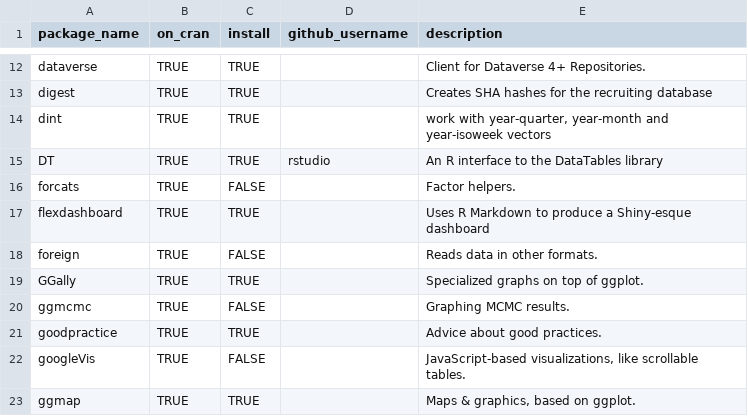
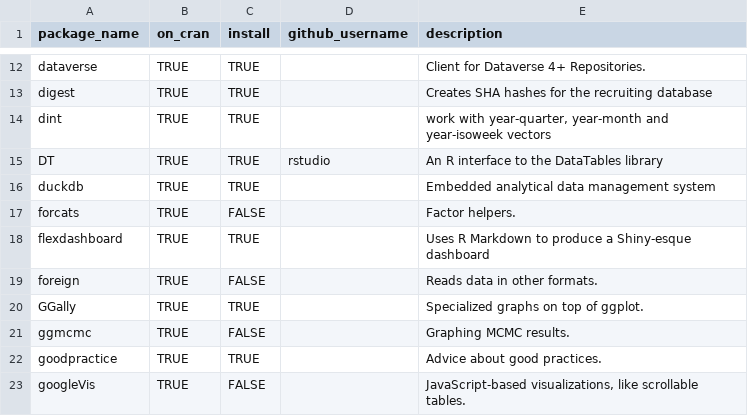
Before and after one commit to OuhscBbmc/RedcapExamplesAndPatterns, a CSV file: utility/package-dependency-list-more.csv, drawn as a sheet; only a part is shown, gaps mark what is left out; the shorter side is filled out with more unchanged rows.

Commit message:
add duckdb
even though it's a dependency of the arrow package

```diff
--- a/utility/package-dependency-list-more.csv
+++ b/utility/package-dependency-list-more.csv
@@ -15,2 +15,3 @@ dint,TRUE,TRUE,,"work with year-quarter, year-month and year-isoweek vectors"
 DT,TRUE,TRUE,rstudio,"An R interface to the DataTables library"
+duckdb,TRUE,TRUE,,"Embedded analytical data management system"
 forcats,TRUE,FALSE,,"Factor helpers."
```
